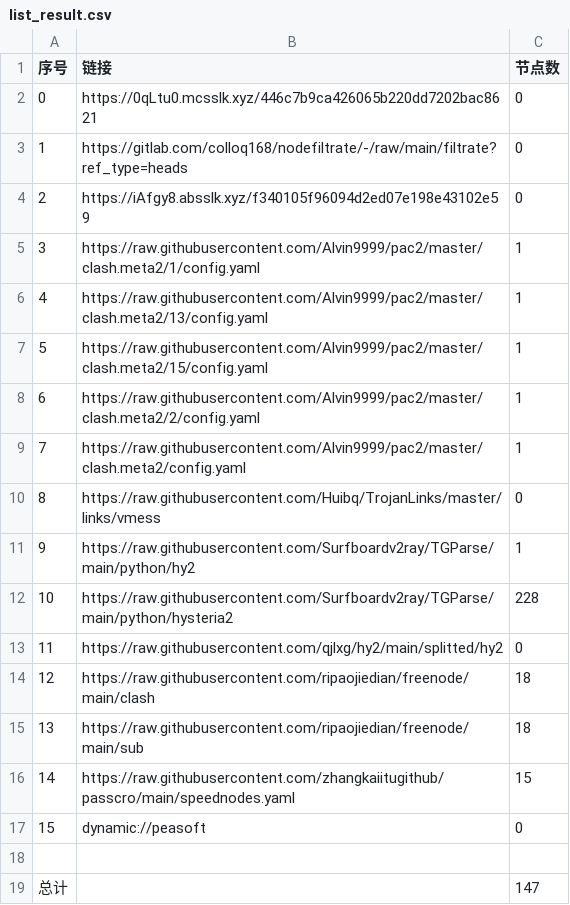
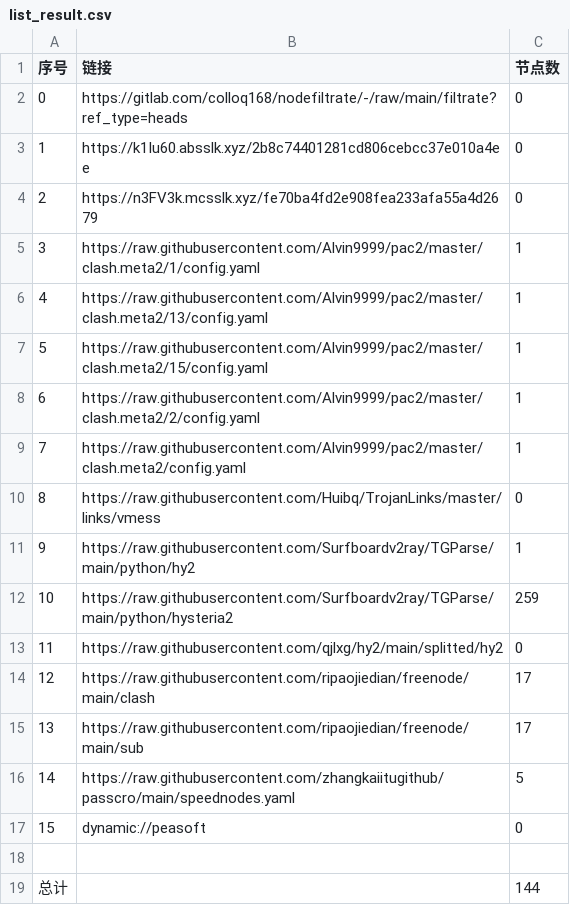
Before and after one commit to jamph826/NoMoreWalls, a CSV file: list_result.csv, drawn as a sheet.

```diff
--- a/list_result.csv
+++ b/list_result.csv
@@ -1,5 +1,5 @@
 序号,链接,节点数
-0,https://0qLtu0.mcsslk.xyz/446c7b9ca426065b220dd7202bac8621,0
-1,https://gitlab.com/colloq168/nodefiltrate/-/raw/main/filtrate?ref_type=heads,0
-2,https://iAfgy8.absslk.xyz/f340105f96094d2ed07e198e43102e59,0
+0,https://gitlab.com/colloq168/nodefiltrate/-/raw/main/filtrate?ref_type=heads,0
+1,https://k1Iu60.absslk.xyz/2b8c74401281cd806cebcc37e010a4ee,0
+2,https://n3FV3k.mcsslk.xyz/fe70ba4fd2e908fea233afa55a4d2679,0
 3,https://raw.githubusercontent.com/Alvin9999/pac2/master/clash.meta2/1/config.yaml,1
@@ -11,9 +11,9 @@
 9,https://raw.githubusercontent.com/Surfboardv2ray/TGParse/main/python/hy2,1
-10,https://raw.githubusercontent.com/Surfboardv2ray/TGParse/main/python/hysteria2,228
+10,https://raw.githubusercontent.com/Surfboardv2ray/TGParse/main/python/hysteria2,259
 11,https://raw.githubusercontent.com/qjlxg/hy2/main/splitted/hy2,0
-12,https://raw.githubusercontent.com/ripaojiedian/freenode/main/clash,18
-13,https://raw.githubusercontent.com/ripaojiedian/freenode/main/sub,18
-14,https://raw.githubusercontent.com/zhangkaiitugithub/passcro/main/speednodes.yaml,15
+12,https://raw.githubusercontent.com/ripaojiedian/freenode/main/clash,17
+13,https://raw.githubusercontent.com/ripaojiedian/freenode/main/sub,17
+14,https://raw.githubusercontent.com/zhangkaiitugithub/passcro/main/speednodes.yaml,5
 15,dynamic://peasoft,0
 
-总计,,147
+总计,,144
```
Also changed, not shown: 24 other files.
